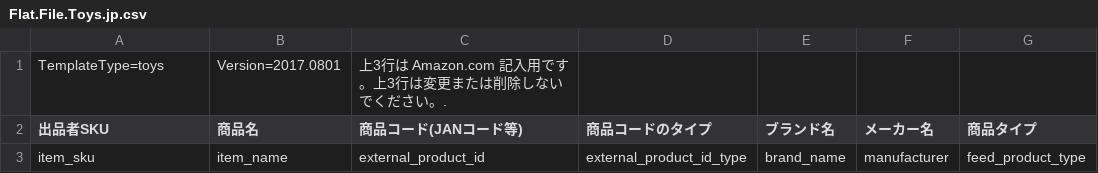
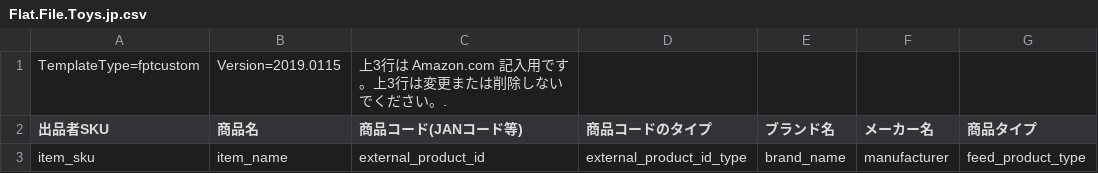
Before and after one commit to ecmerchant/xmaster, a CSV file: app/others/csv/Flat.File.Toys.jp.csv, drawn as a sheet; only a part is shown; the diff names each change by its address in the sheet, - before the commit and + after, or states it on an @@ line.

Commit message:
update

```diff
--- a/app/others/csv/Flat.File.Toys.jp.csv
+++ b/app/others/csv/Flat.File.Toys.jp.csv
-A1 (出品者SKU): TemplateType=toys
+A1 (出品者SKU): TemplateType=fptcustom
-B1 (商品名): Version=2017.0801
+B1 (商品名): Version=2019.0115
```
